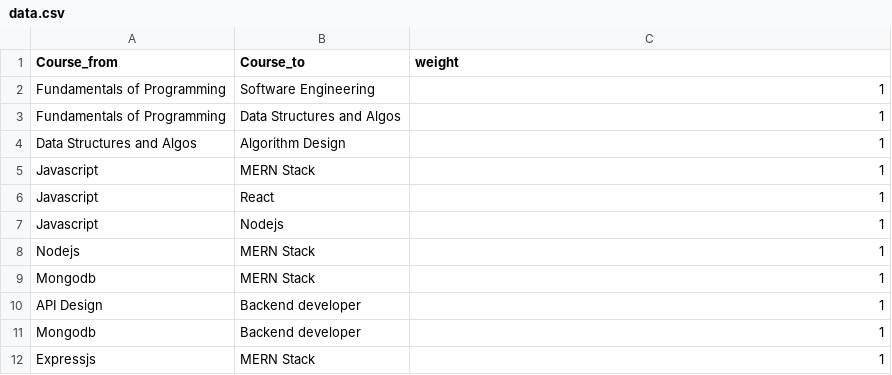
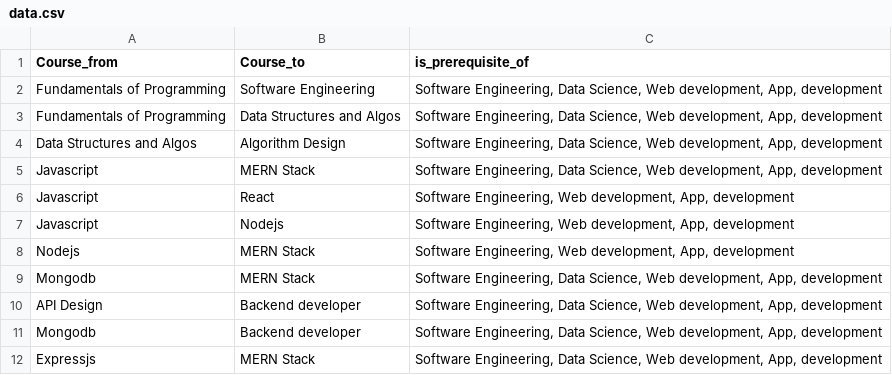
Before and after one commit to MillicentMalinga/DSA_Summative, a CSV file: dsa_test/data/data.csv, drawn as a sheet.

```diff
--- a/dsa_test/data/data.csv
+++ b/dsa_test/data/data.csv
@@ -1,12 +1,12 @@
-Course_from,Course_to,weight
-Fundamentals of Programming,Software Engineering,1
-Fundamentals of Programming,Data Structures and Algos,1
-Data Structures and Algos,Algorithm Design,1
-Javascript,MERN Stack,1
-Javascript,React,1
-Javascript,Nodejs,1
-Nodejs,MERN Stack,1
-Mongodb,MERN Stack,1
-API Design,Backend developer,1
-Mongodb,Backend developer,1
-Expressjs,MERN Stack,1
+Course_from,Course_to,is_prerequisite_of
+Fundamentals of Programming,Software Engineering,"Software Engineering, Data Science, Web development, App, development"
+Fundamentals of Programming,Data Structures and Algos,"Software Engineering, Data Science, Web development, App, development"
+Data Structures and Algos,Algorithm Design,"Software Engineering, Data Science, Web development, App, development"
+Javascript,MERN Stack,"Software Engineering, Data Science, Web development, App, development"
+Javascript,React,"Software Engineering,  Web development, App, development"
+Javascript,Nodejs,"Software Engineering, Web development, App, development"
+Nodejs,MERN Stack,"Software Engineering, Web development, App, development"
+Mongodb,MERN Stack,"Software Engineering, Data Science, Web development, App, development"
+API Design,Backend developer,"Software Engineering, Data Science, Web development, App, development"
+Mongodb,Backend developer,"Software Engineering, Data Science, Web development, App, development"
+Expressjs,MERN Stack,"Software Engineering, Data Science, Web development, App, development"
```
Also changed, not shown: 4 other files.
